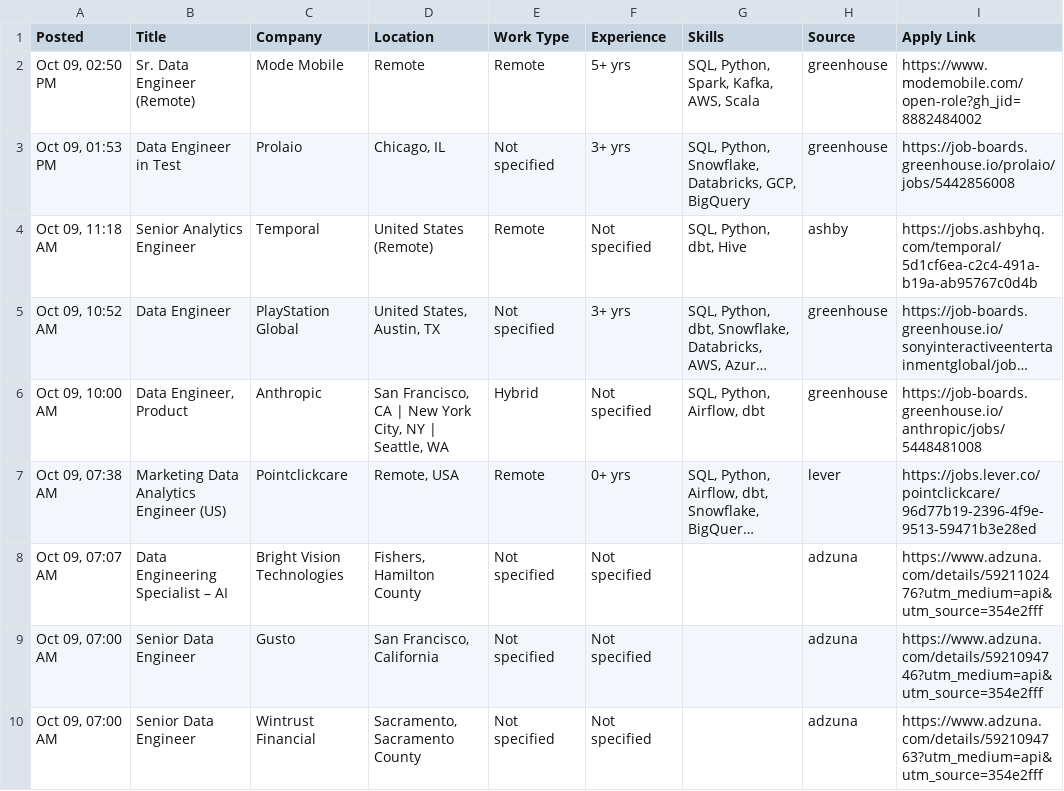
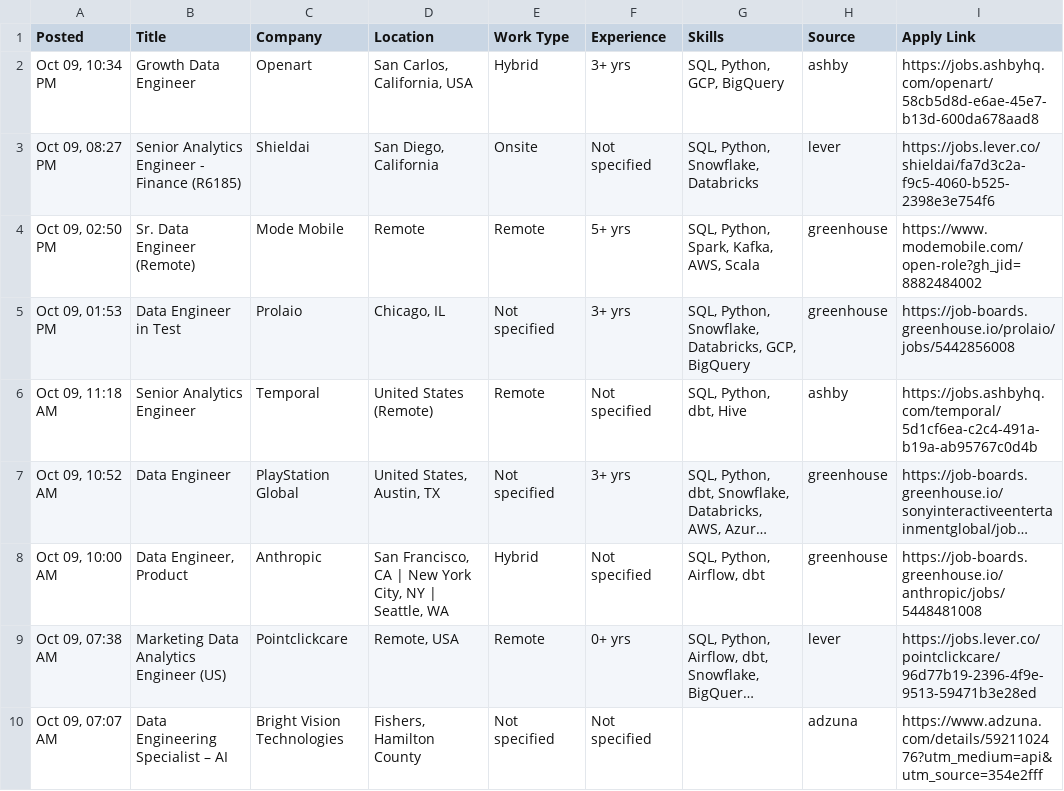
Before and after one commit to VenkyReddy09/job-hunter, a CSV file: jobs/2026-10-09/USA.csv, drawn as a sheet; only a part is shown; the shorter side is filled out with more unchanged rows; long unchanged cells end in ….

```diff
--- a/jobs/2026-10-09/USA.csv
+++ b/jobs/2026-10-09/USA.csv
@@ -1,2 +1,4 @@
 Posted,Title,Company,Location,Work Type,Experience,Skills,Source,Apply Link
+"Oct 09, 10:34 PM",Growth Data Engineer,Openart,"San Carlos, California, USA",Hybrid,3+ yrs,"SQL, Python, GCP, BigQuery",ashby,https://jobs.ashbyhq.com/openart/58cb5d8d-e6ae-45e7-b13d-600da678aad8
+"Oct 09, 08:27 PM",Senior Analytics Engineer - Finance (R6185),Shieldai,"San Diego, California",Onsite,Not specified,"SQL, Python, Snowflake, Databricks",lever,https://jobs.lever.co/shieldai/fa7d3c2a-f9c5-4060-b525-2398e3e754f6
 "Oct 09, 02:50 PM",Sr. Data Engineer (Remote),Mode Mobile,Remote,Remote,5+ yrs,"SQL, Python, Spark, Kafka, AWS, Scala",greenhouse,https://www.modemobile.com/open-role?gh_jid=8882484002
```
Also changed, not shown: data/jobs.csv, 1 other file.
